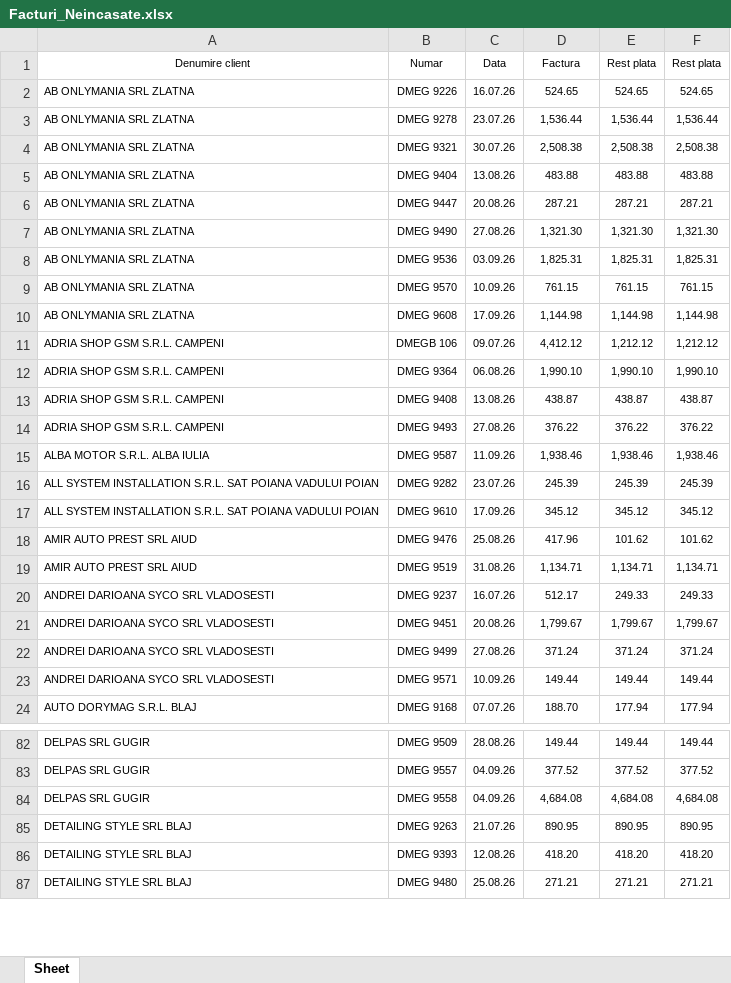
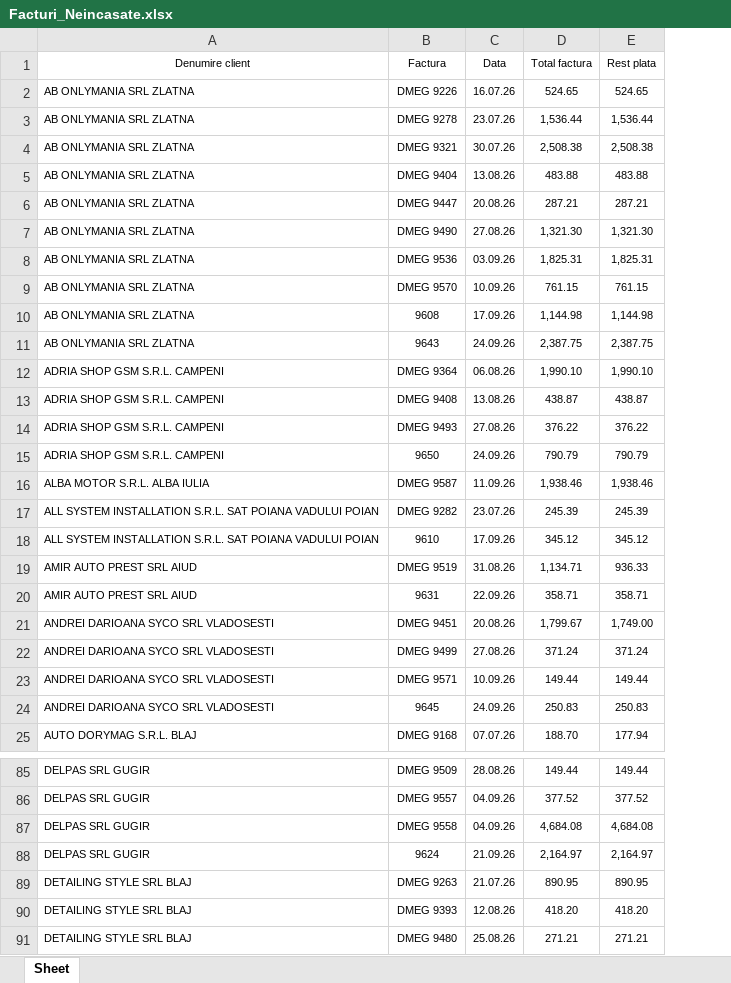
Before and after one commit to ab12slk-sys/dmautoravenol, an Excel workbook: Facturi_Neincasate.xlsx, sheet Sheet, drawn as a sheet; only a part is shown, gaps mark what is left out; values as stored, in another font and other column widths than the file's, no borders; removed rows and columns are numbered as before the commit, all else as after; the diff covers the shown part only; the diff names each change by its address in the sheet, - before the commit and + after, or states it on an @@ line.

```diff
--- a/Facturi_Neincasate.xlsx (sheet Sheet)
+++ b/Facturi_Neincasate.xlsx (sheet Sheet)
-column F (Rest plata), rows 2-10: 524.65 | 1,536.44 | 2,508.38 | 483.88 | 287.21 | 1,321.30 | 1,825.31 | 761.15 | 1,144.98; rows 12-17: 1,990.10 | 438.87 | 376.22 | 1,938.46 | 245.39 | 345.12; row 19: 1,134.71; rows 21-24: 1,799.67 | 371.24 | 149.44 | 177.94; rows 82-87: 149.44 | 377.52 | 4,684.08 | 890.95 | 418.20 | 271.21
-B1: Numar
+B1: Factura
-D1: Factura
+D1: Total factura
-B10 (Factura): DMEG 9608
+B10 (Factura): 9608
-row 11: ADRIA SHOP GSM S.R.L. CAMPENI | DMEGB 106 | 09.07.26 | 4,412.12 | 1,212.12 | 1,212.12
+row 11: AB ONLYMANIA SRL ZLATNA | 9643 | 24.09.26 | 2,387.75 | 2,387.75
+row 15: ADRIA SHOP GSM S.R.L. CAMPENI | 9650 | 24.09.26 | 790.79 | 790.79
-B18 (Factura): DMEG 9610
+B18 (Factura): 9610
-row 18: AMIR AUTO PREST SRL AIUD | DMEG 9476 | 25.08.26 | 417.96 | 101.62 | 101.62
-E19 (Rest plata): 1,134.71
+E19 (Rest plata): 936.33
-row 20: ANDREI DARIOANA SYCO SRL VLADOSESTI | DMEG 9237 | 16.07.26 | 512.17 | 249.33 | 249.33
+row 20: AMIR AUTO PREST SRL AIUD | 9631 | 22.09.26 | 358.71 | 358.71
-E21 (Rest plata): 1,799.67
+E21 (Rest plata): 1,749.00
+row 24: ANDREI DARIOANA SYCO SRL VLADOSESTI | 9645 | 24.09.26 | 250.83 | 250.83
+row 88: DELPAS SRL GUGIR | 9624 | 21.09.26 | 2,164.97 | 2,164.97
```
Also changed, not shown: 30 added rows, 24 removed rows and 45 edited cells elsewhere in this sheet.
